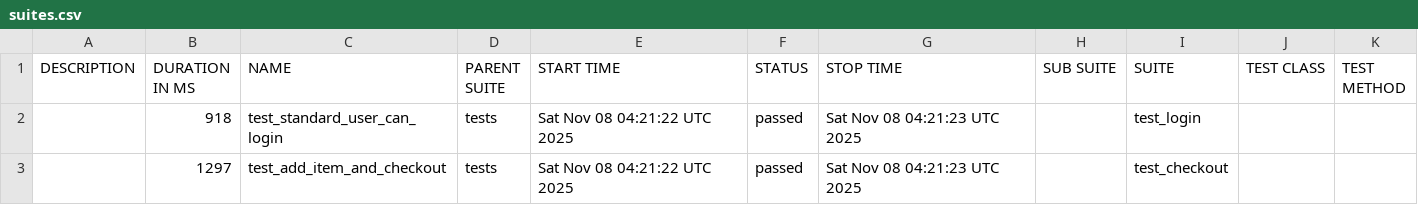
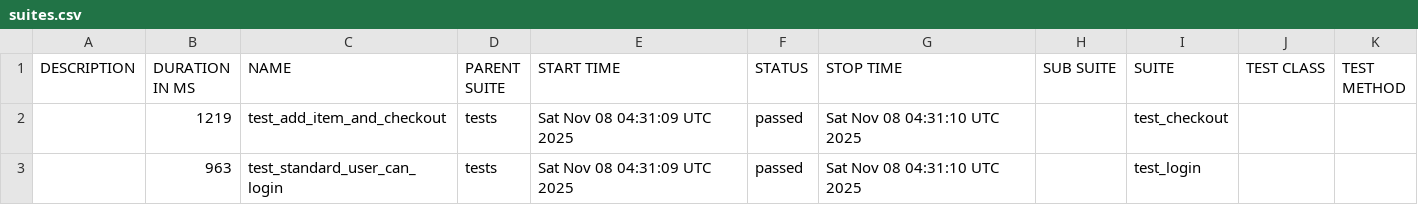
Before and after one commit to Somatori/web_taf_python_pytest_playwright, a CSV file: data/suites.csv, drawn as a sheet.

```diff
--- a/data/suites.csv
+++ b/data/suites.csv
@@ -1,3 +1,3 @@
 "DESCRIPTION","DURATION IN MS","NAME","PARENT SUITE","START TIME","STATUS","STOP TIME","SUB SUITE","SUITE","TEST CLASS","TEST METHOD"
-"","918","test_standard_user_can_login","tests","Sat Nov 08 04:21:22 UTC 2025","passed","Sat Nov 08 04:21:23 UTC 2025","","test_login","",""
-"","1297","test_add_item_and_checkout","tests","Sat Nov 08 04:21:22 UTC 2025","passed","Sat Nov 08 04:21:23 UTC 2025","","test_checkout","",""
+"","1219","test_add_item_and_checkout","tests","Sat Nov 08 04:31:09 UTC 2025","passed","Sat Nov 08 04:31:10 UTC 2025","","test_checkout","",""
+"","963","test_standard_user_can_login","tests","Sat Nov 08 04:31:09 UTC 2025","passed","Sat Nov 08 04:31:10 UTC 2025","","test_login","",""
```
Also changed, not shown: 18 other files.
